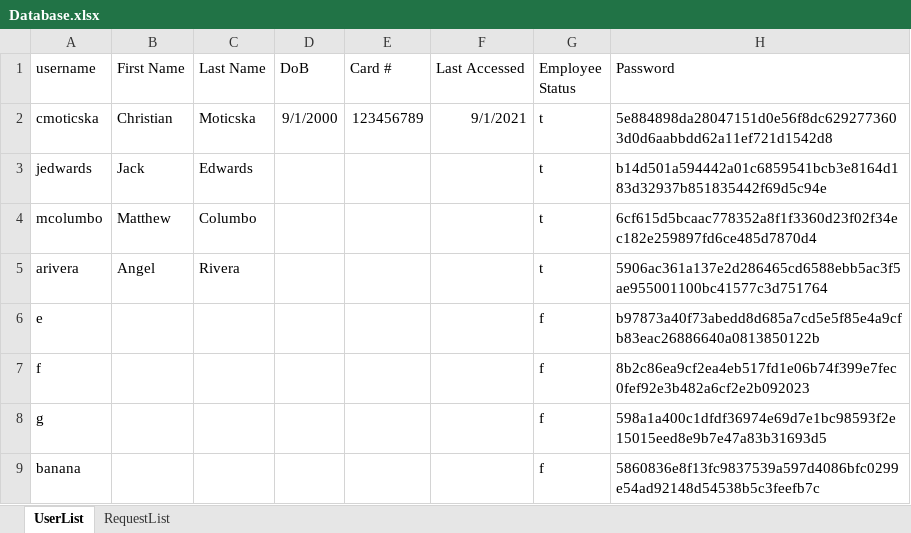
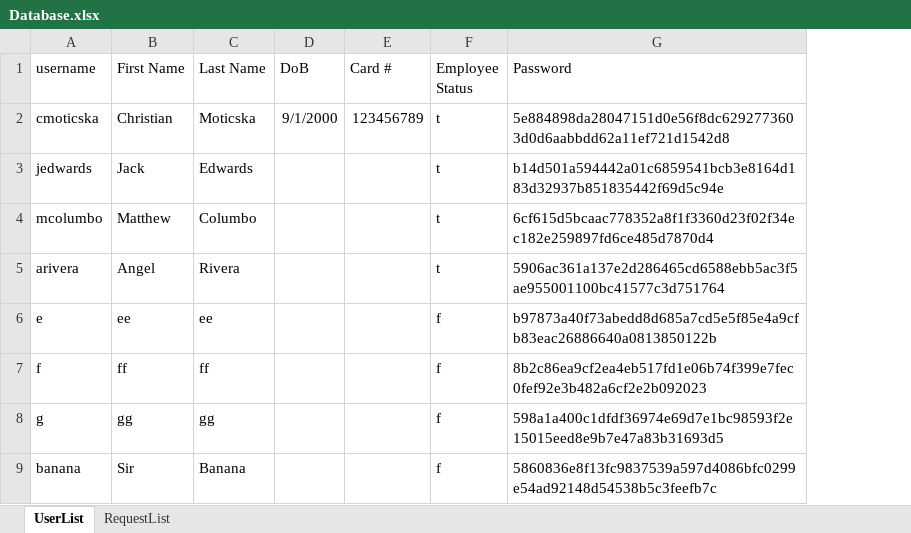
Before and after one commit to G2COMMANDER/Software-Engineering-Banking-Project, an Excel workbook: bin/Database/Database.xlsx, sheet UserList, drawn as a sheet; values as stored, in another font and other column widths than the file's, no borders; the diff names each change by its address in the sheet, - before the commit and + after, or states it on an @@ line.

Commit message:
Fixed columns

```diff
--- a/bin/Database/Database.xlsx (sheet UserList)
+++ b/bin/Database/Database.xlsx (sheet UserList)
-column F (Last Accessed), row 2: 9/1/2021
-B6 (First Name): (empty)
+B6 (First Name): ee
-C6 (Last Name): (empty)
+C6 (Last Name): ee
-B7 (First Name): (empty)
+B7 (First Name): ff
-C7 (Last Name): (empty)
+C7 (Last Name): ff
-B8 (First Name): (empty)
+B8 (First Name): gg
-C8 (Last Name): (empty)
+C8 (Last Name): gg
-B9 (First Name): (empty)
+B9 (First Name): Sir
-C9 (Last Name): (empty)
+C9 (Last Name): Banana
```
Also changed, not shown: sheet RequestList, src/Database/Database.xlsx.
